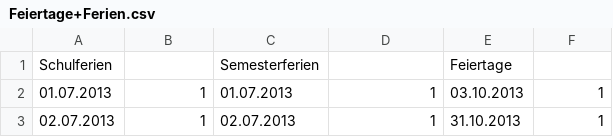
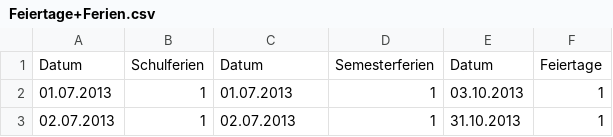
Before and after one commit to Fiesa00/DS_ML_Gr_1.5, a CSV file: 0_DataPreparation/Feiertage+Ferien.csv, drawn as a sheet; only a part is shown; removed rows and columns are numbered as before the commit, all else as after; the diff names each change by its address in the sheet, - before the commit and + after, or states it on an @@ line.

```diff
--- a/0_DataPreparation/Feiertage+Ferien.csv
+++ b/0_DataPreparation/Feiertage+Ferien.csv
-row 1: Schulferien |  | Semesterferien |  | Feiertage
+row 1: Datum | Schulferien | Datum | Semesterferien | Datum | Feiertage
```
Also changed, not shown: 5 other files.
